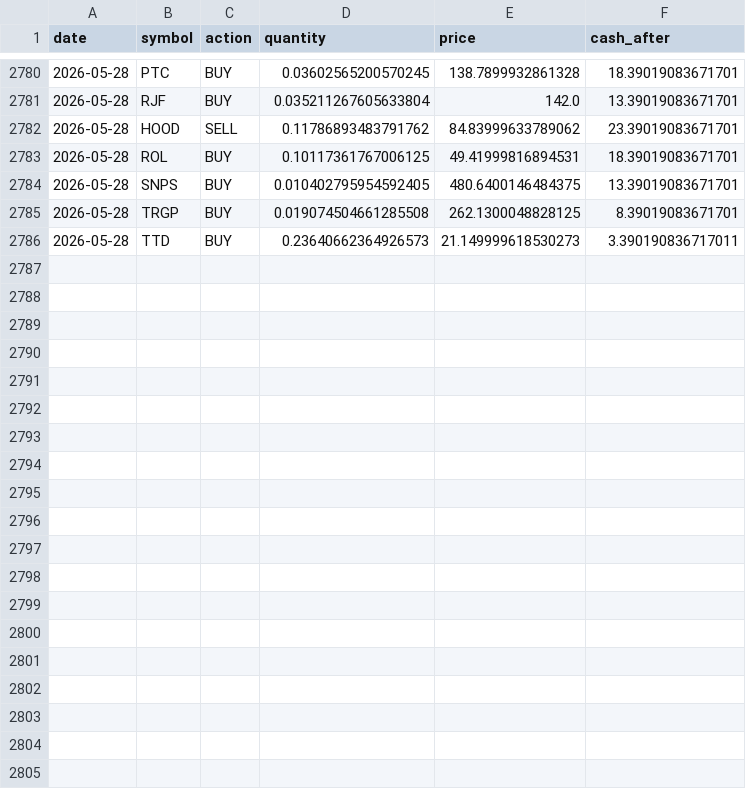
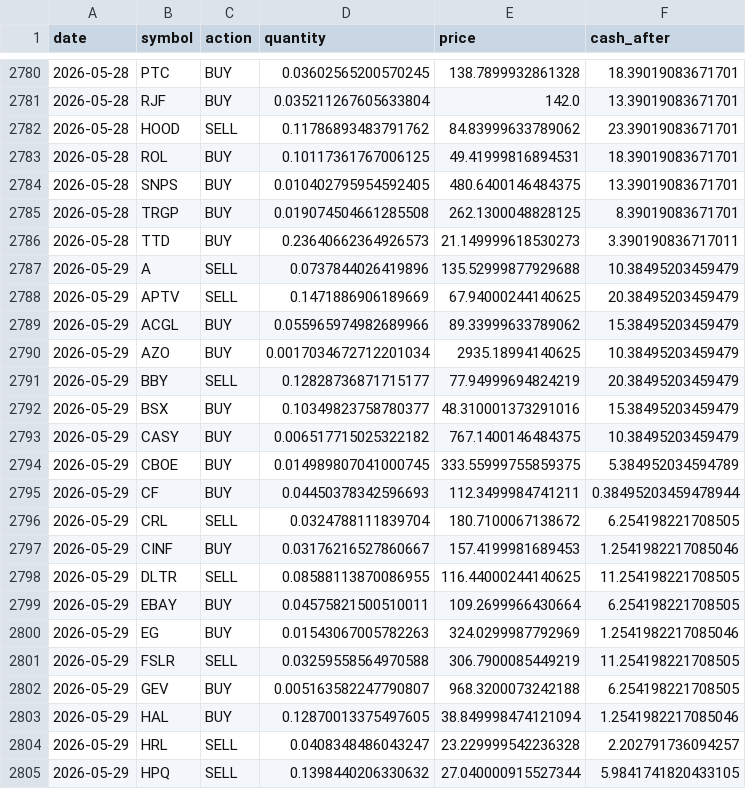
Before and after one commit to TechGroei/Test_Stock_Trading_Strategy, a CSV file: data/trades_history.csv, drawn as a sheet; only a part is shown, gaps mark what is left out; the diff covers the shown part only.

```diff
--- a/data/trades_history.csv
+++ b/data/trades_history.csv
@@ -2786 +2786,20 @@ date,symbol,action,quantity,price,cash_after
 2026-05-28,TTD,BUY,0.23640662364926573,21.149999618530273,3.390190836717011
+2026-05-29,A,SELL,0.0737844026419896,135.52999877929688,10.38495203459479
+2026-05-29,APTV,SELL,0.1471886906189669,67.94000244140625,20.38495203459479
+2026-05-29,ACGL,BUY,0.055965974982689966,89.33999633789062,15.38495203459479
+2026-05-29,AZO,BUY,0.0017034672712201034,2935.18994140625,10.38495203459479
+2026-05-29,BBY,SELL,0.12828736871715177,77.94999694824219,20.38495203459479
+2026-05-29,BSX,BUY,0.10349823758780377,48.310001373291016,15.38495203459479
+2026-05-29,CASY,BUY,0.006517715025322182,767.1400146484375,10.38495203459479
+2026-05-29,CBOE,BUY,0.014989807041000745,333.55999755859375,5.384952034594789
+2026-05-29,CF,BUY,0.04450378342596693,112.3499984741211,0.38495203459478944
+2026-05-29,CRL,SELL,0.0324788111839704,180.7100067138672,6.254198221708505
+2026-05-29,CINF,BUY,0.03176216527860667,157.4199981689453,1.2541982217085046
+2026-05-29,DLTR,SELL,0.08588113870086955,116.44000244140625,11.254198221708505
+2026-05-29,EBAY,BUY,0.04575821500510011,109.2699966430664,6.254198221708505
+2026-05-29,EG,BUY,0.01543067005782263,324.0299987792969,1.2541982217085046
+2026-05-29,FSLR,SELL,0.03259558564970588,306.7900085449219,11.254198221708505
+2026-05-29,GEV,BUY,0.005163582247790807,968.3200073242188,6.254198221708505
+2026-05-29,HAL,BUY,0.12870013375497605,38.849998474121094,1.2541982217085046
+2026-05-29,HRL,SELL,0.0408348486043247,23.229999542236328,2.202791736094257
+2026-05-29,HPQ,SELL,0.1398440206330632,27.040000915527344,5.9841741820433105
```
Also changed, not shown: 10 added rows elsewhere in this file, data/portfolio.csv, 1 other file.
